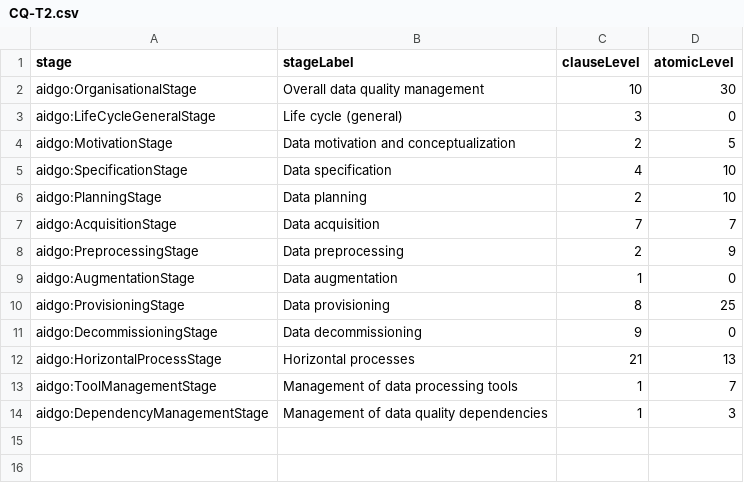
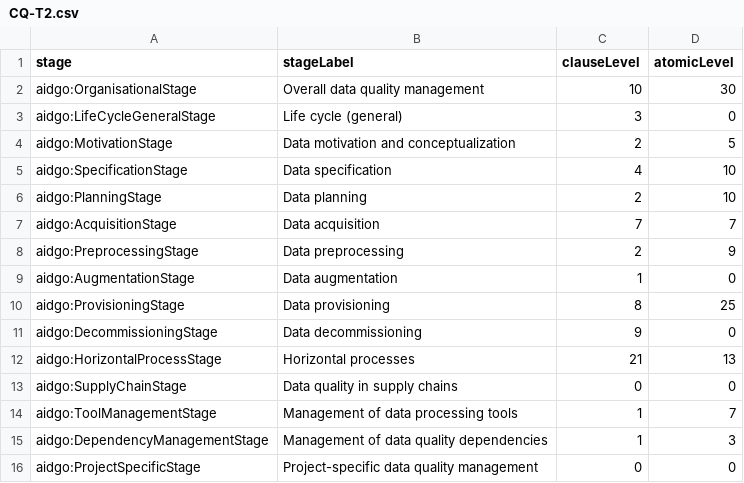
Before and after one commit to aiyankovil/AIDGO, a CSV file: output/cq_results/CQ-T2.csv, drawn as a sheet.

```diff
--- a/output/cq_results/CQ-T2.csv
+++ b/output/cq_results/CQ-T2.csv
@@ -12,3 +12,5 @@ aidgo:DecommissioningStage,Data decommissioning,9,0
 aidgo:HorizontalProcessStage,Horizontal processes,21,13
+aidgo:SupplyChainStage,Data quality in supply chains,0,0
 aidgo:ToolManagementStage,Management of data processing tools,1,7
 aidgo:DependencyManagementStage,Management of data quality dependencies,1,3
+aidgo:ProjectSpecificStage,Project-specific data quality management,0,0
```
Also changed, not shown: output/cq_results/CQ-M6.csv, 14 other files.
